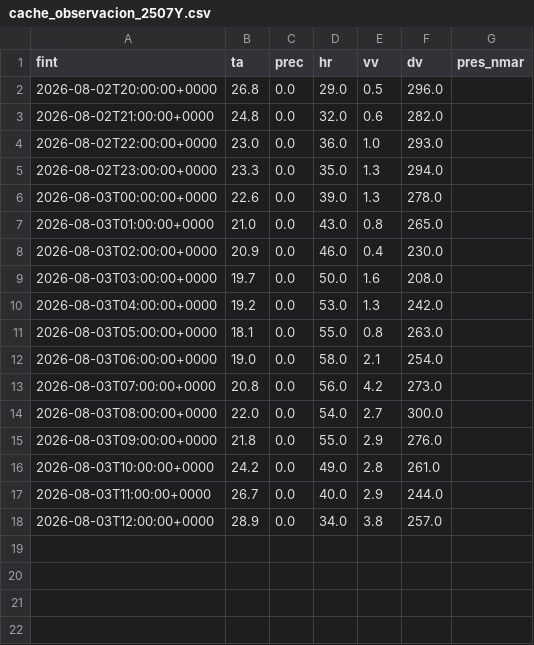
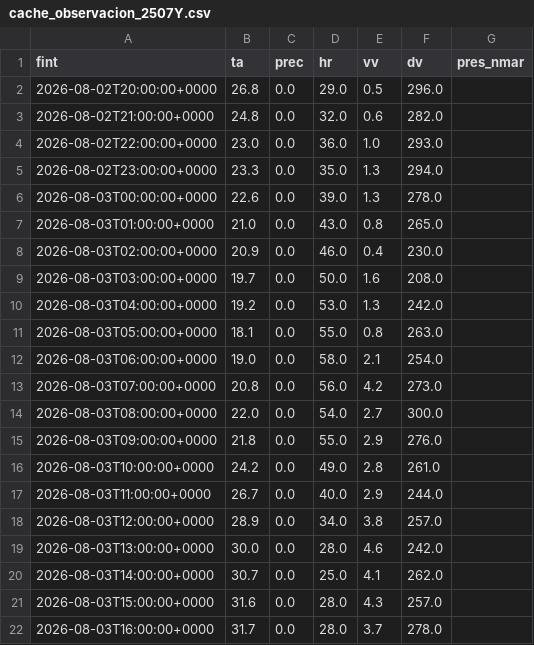
Before and after one commit to alvarocglez/visor_meteo, a CSV file: cache_observacion_2507Y.csv, drawn as a sheet.

```diff
--- a/cache_observacion_2507Y.csv
+++ b/cache_observacion_2507Y.csv
@@ -18 +18,5 @@ fint,ta,prec,hr,vv,dv,pres_nmar
 2026-08-03T12:00:00+0000,28.9,0.0,34.0,3.8,257.0,
+2026-08-03T13:00:00+0000,30.0,0.0,28.0,4.6,242.0,
+2026-08-03T14:00:00+0000,30.7,0.0,25.0,4.1,262.0,
+2026-08-03T15:00:00+0000,31.6,0.0,28.0,4.3,257.0,
+2026-08-03T16:00:00+0000,31.7,0.0,28.0,3.7,278.0,
```
Also changed, not shown: cache_observacion_2422.csv, cache_observacion_2503B.csv, 15 other files.
